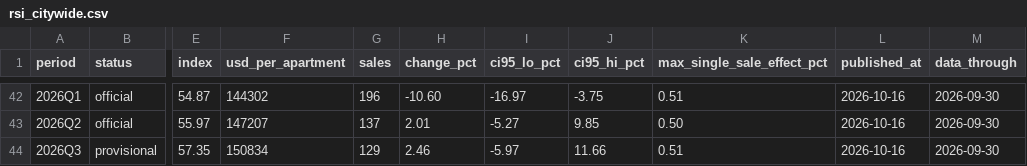
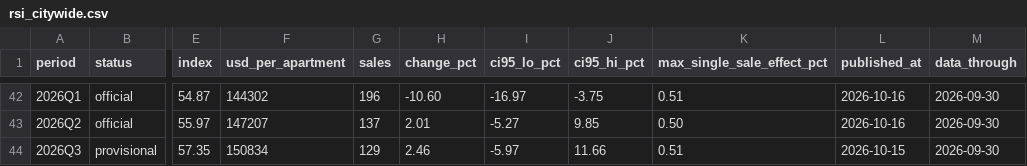
Before and after one commit to Retail-Hedging/nyc-rent-stabilized-index, a CSV file: data/rsi_citywide.csv, drawn as a sheet; only a part is shown, gaps mark what is left out; the diff names each change by its address in the sheet, - before the commit and + after, or states it on an @@ line.

```diff
--- a/data/rsi_citywide.csv
+++ b/data/rsi_citywide.csv
-L44 (published_at): 2026-10-16
+L44 (published_at): 2026-10-15
```
Also changed, not shown: data/rsi_bronx.csv, data/rsi_brooklyn.csv, 16 other files.
